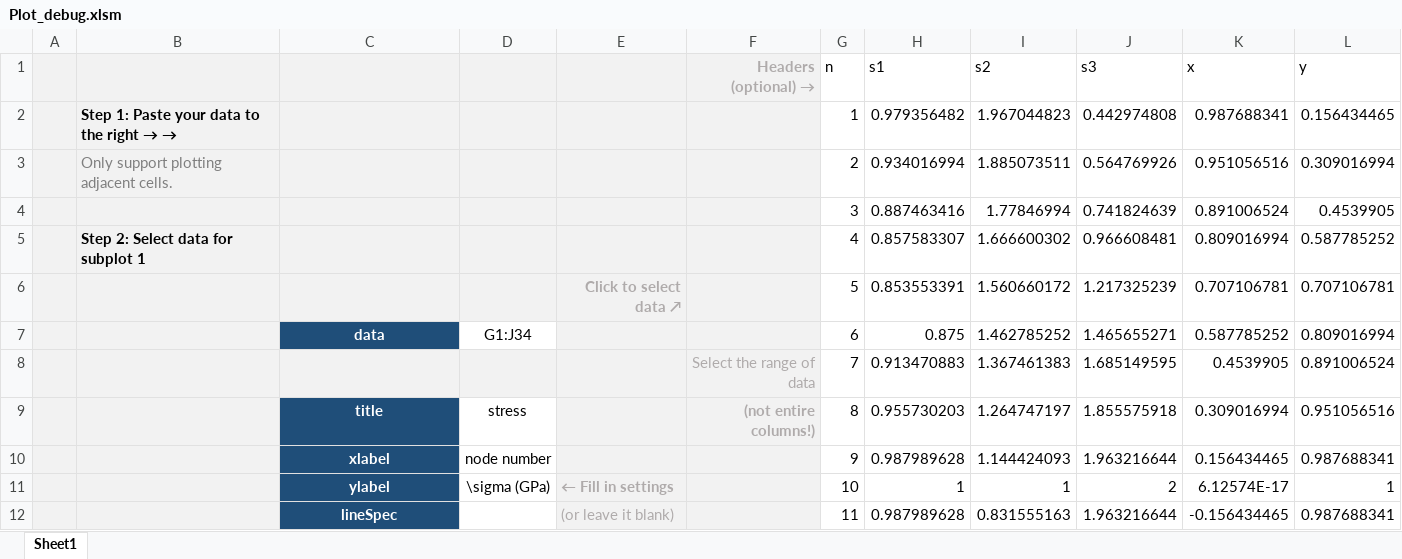
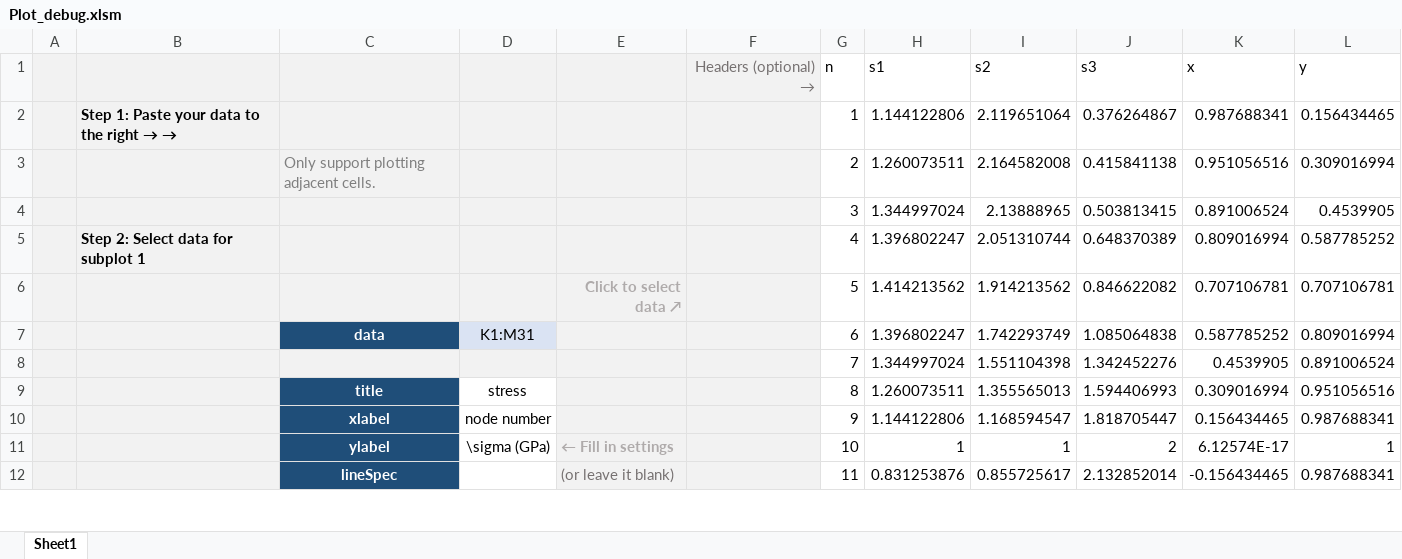
Before and after one commit to MlHsieh/easy-excel-plot, an Excel workbook: xlsm/Plot_debug.xlsm, sheet Sheet1, drawn as a sheet; only a part is shown; values as stored, in another font and other column widths than the file's, no borders; charts and pictures not drawn; removed rows and columns are numbered as before the commit, all else as after; the diff covers the shown part only; the diff names each change by its address in the sheet, - before the commit and + after, or states it on an @@ line.

Commit message:
Support selecting entire columns
- Fix the bug of hanging when selecting entire columns as data range
- Minor UI adjustments
- Fix typo

```diff
--- a/xlsm/Plot_debug.xlsm (sheet Sheet1)
+++ b/xlsm/Plot_debug.xlsm (sheet Sheet1)
@@ F1 bold: on → off, text colour: #AFABAB → #767171 @@
-H2 (s1): 0.979356482
+H2 (s1): 1.144122806
-I2 (s2): 1.967044823
+I2 (s2): 2.119651064
-J2 (s3): 0.442974808
+J2 (s3): 0.376264867
-row 3:  | Only support plotting adjacent cells. |  |  |  |  | 2 | 0.934016994 | 1.885073511 | 0.564769926 | 0.951056516 | 0.309016994
-row 4:  |  |  |  |  |  | 3 | 0.887463416 | 1.77846994 | 0.741824639 | 0.891006524 | 0.4539905
+row 3:  |  | Only support plotting adjacent cells. |  |  |  | 2 | 1.260073511 | 2.164582008 | 0.415841138 | 0.951056516 | 0.309016994
+row 4:  |  |  |  |  |  | 3 | 1.344997024 | 2.13888965 | 0.503813415 | 0.891006524 | 0.4539905
-H5 (s1): 0.857583307
+H5 (s1): 1.396802247
-I5 (s2): 1.666600302
+I5 (s2): 2.051310744
-J5 (s3): 0.966608481
+J5 (s3): 0.648370389
-H6 (s1): 0.853553391
+H6 (s1): 1.414213562
-I6 (s2): 1.560660172
+I6 (s2): 1.914213562
-J6 (s3): 1.217325239
+J6 (s3): 0.846622082
-D7: G1:J34
+D7: K1:M31
-D7 fill: none
+D7 fill: #DAE3F3
-H7 (s1): 0.875
+H7 (s1): 1.396802247
-I7 (s2): 1.462785252
+I7 (s2): 1.742293749
-J7 (s3): 1.465655271
+J7 (s3): 1.085064838
-row 8:  |  |  |  |  | Select the range of data | 7 | 0.913470883 | 1.367461383 | 1.685149595 | 0.4539905 | 0.891006524
+row 8:  |  |  |  |  |  | 7 | 1.344997024 | 1.551104398 | 1.342452276 | 0.4539905 | 0.891006524
-F9 (Headers (optional) →): (not entire columns!)
+F9 (Headers (optional) →): (empty)
-H9 (s1): 0.955730203
+H9 (s1): 1.260073511
-I9 (s2): 1.264747197
+I9 (s2): 1.355565013
-J9 (s3): 1.855575918
+J9 (s3): 1.594406993
-H10 (s1): 0.987989628
+H10 (s1): 1.144122806
-I10 (s2): 1.144424093
+I10 (s2): 1.168594547
-J10 (s3): 1.963216644
+J10 (s3): 1.818705447
-E12 text colour: #AFABAB
+E12 text colour: #767171
-H12 (s1): 0.987989628
+H12 (s1): 0.831253876
-I12 (s2): 0.831555163
+I12 (s2): 0.855725617
-J12 (s3): 1.963216644
+J12 (s3): 2.132852014
```
Also changed, not shown: 2 added rows, 2 removed rows, 47 edited cells and cell formats elsewhere in this sheet, formulas that keep their value, charts or pictures, xlsm/Plot.xlsm, 1 other file.
